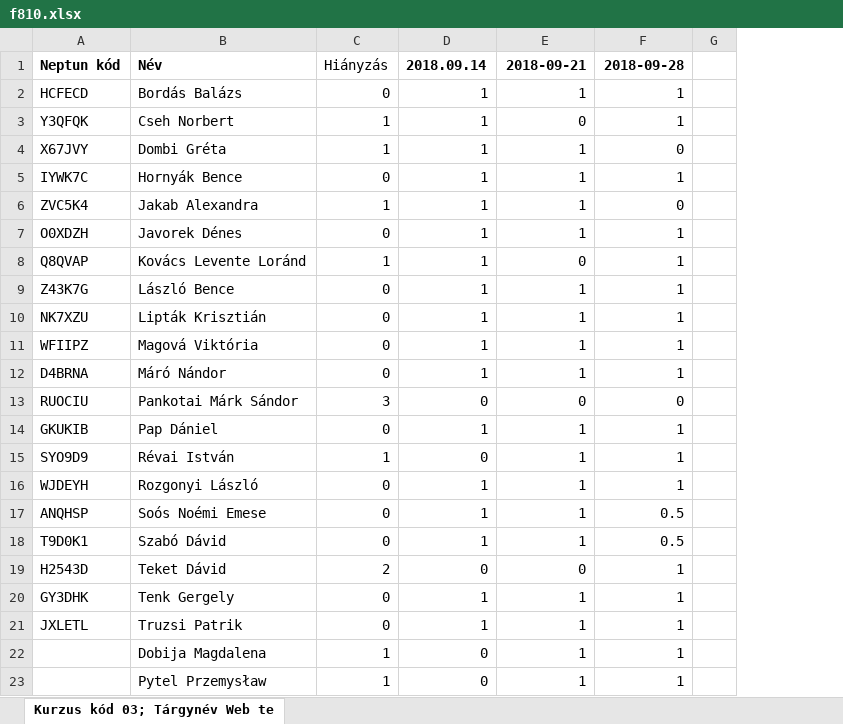
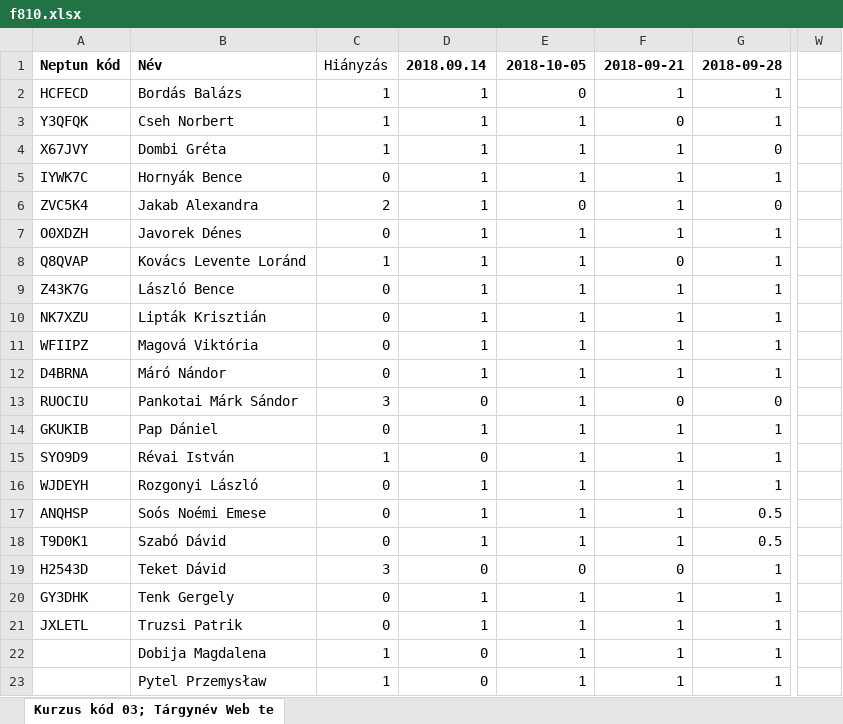
Before and after one commit to iasatan/uniWebtech1, an Excel workbook: Attendance/f810.xlsx, sheet Kurzus kód 03; Tárgynév Web te, drawn as a sheet; only a part is shown, gaps mark what is left out; values as stored, in another font and other column widths than the file's, no borders; removed rows and columns are numbered as before the commit, all else as after; the diff names each change by its address in the sheet, - before the commit and + after, or states it on an @@ line.

```diff
--- a/Attendance/f810.xlsx (sheet Kurzus kód 03; Tárgynév Web te)
+++ b/Attendance/f810.xlsx (sheet Kurzus kód 03; Tárgynév Web te)
+column F, rows 1-23: 2018-09-21 | 1 | 0 | 1 | 1 | 1 | 1 | 0 | 1 | 1 | 1 | 1 | 0 | 1 | 1 | 1 | 1 | 1 | 0 | 1 | 1 | 1 | 1
-column G, empty
@@ column W unhidden, empty @@
-E1: 2018-09-21
+E1: 2018-10-05
-C2: 0
+C2: 1
-E2: 1
+E2: 0
-E3: 0
+E3: 1
-C6: 1
+C6: 2
-E6: 1
+E6: 0
-E8: 0
+E8: 1
-E13: 0
+E13: 1
-C19: 2
+C19: 3
```
Also changed, not shown: formulas that keep their value, Attendance/t1214.xlsx.
